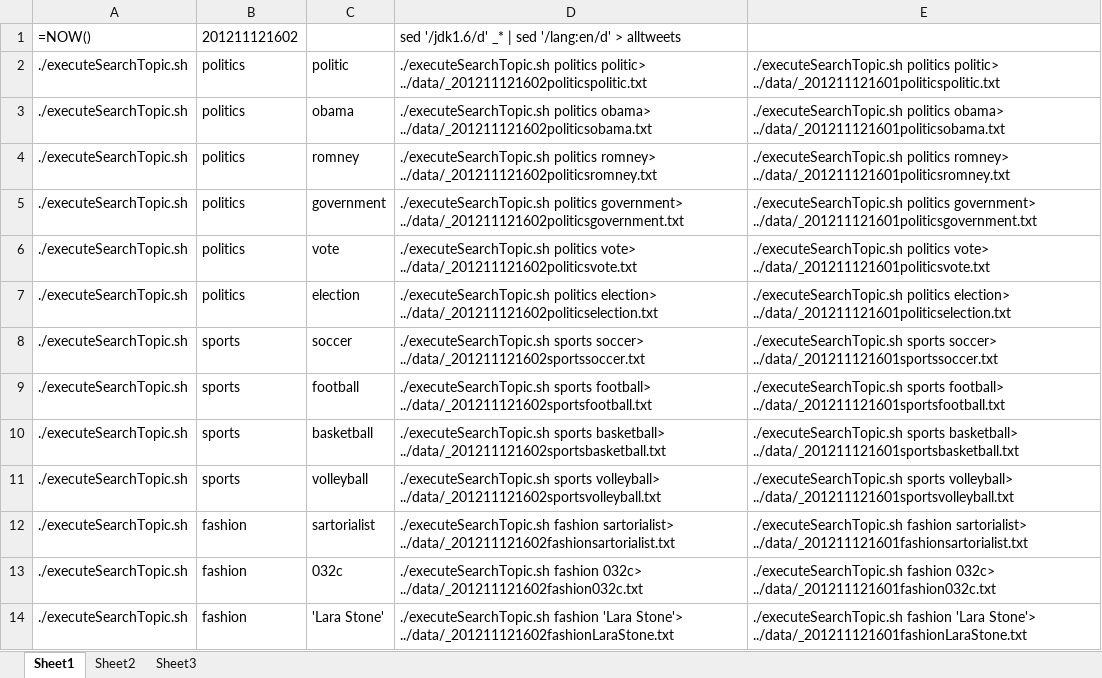
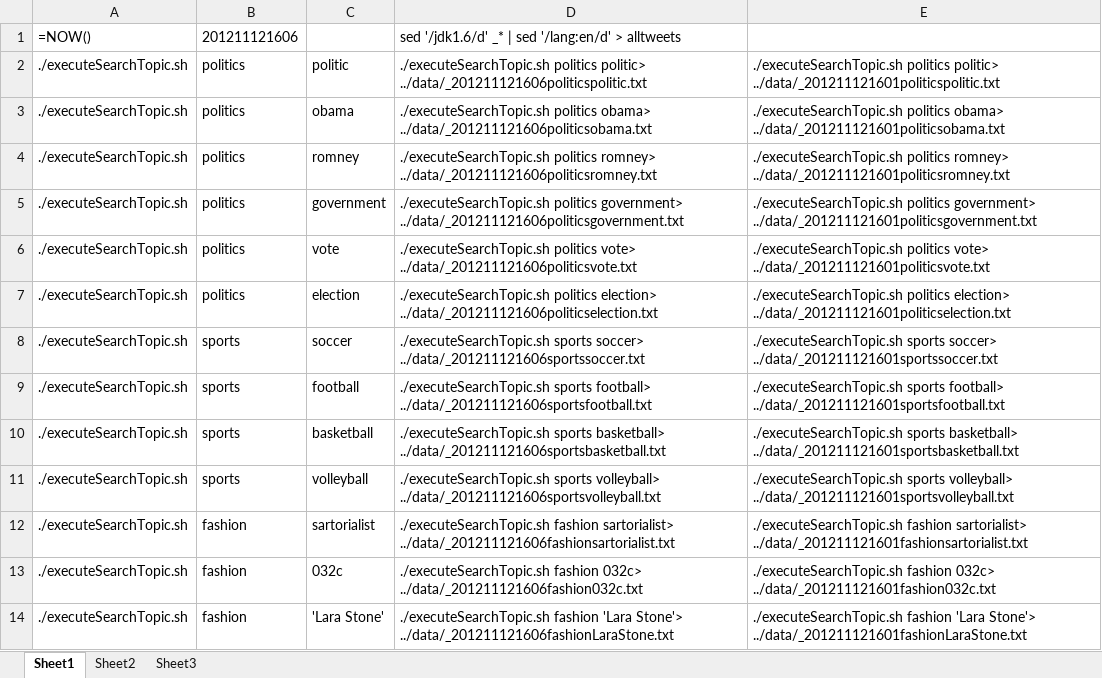
Before and after one commit to iaperez/ABDTProject, an Excel workbook: retrieval/batch.xlsx, sheet Sheet1, drawn as a sheet; only a part is shown; values as stored, in another font and other column widths than the file's, no borders; formulas without a stored value are shown as written; the diff covers the shown part only; the diff names each change by its address in the sheet, - before the commit and + after, or states it on an @@ line.

```diff
--- a/retrieval/batch.xlsx (sheet Sheet1)
+++ b/retrieval/batch.xlsx (sheet Sheet1)
-B1: 201211121602
+B1: 201211121606
-D2: …politics politic> ../data/_201211121602politicspolitic.txt
+D2: …politics politic> ../data/_201211121606politicspolitic.txt
-D3: …politics obama> ../data/_201211121602politicsobama.txt
+D3: …politics obama> ../data/_201211121606politicsobama.txt
-D4: …politics romney> ../data/_201211121602politicsromney.txt
+D4: …politics romney> ../data/_201211121606politicsromney.txt
-D5: …politics government> ../data/_201211121602politicsgovernment.txt
+D5: …politics government> ../data/_201211121606politicsgovernment.txt
-D6: …politics vote> ../data/_201211121602politicsvote.txt
+D6: …politics vote> ../data/_201211121606politicsvote.txt
-D7: …politics election> ../data/_201211121602politicselection.txt
+D7: …politics election> ../data/_201211121606politicselection.txt
-D8: …sports soccer> ../data/_201211121602sportssoccer.txt
+D8: …sports soccer> ../data/_201211121606sportssoccer.txt
-D9: …sports football> ../data/_201211121602sportsfootball.txt
+D9: …sports football> ../data/_201211121606sportsfootball.txt
-D10: …sports basketball> ../data/_201211121602sportsbasketball.txt
+D10: …sports basketball> ../data/_201211121606sportsbasketball.txt
-D11: …sports volleyball> ../data/_201211121602sportsvolleyball.txt
+D11: …sports volleyball> ../data/_201211121606sportsvolleyball.txt
-D12: …fashion sartorialist> ../data/_201211121602fashionsartorialist.txt
+D12: …fashion sartorialist> ../data/_201211121606fashionsartorialist.txt
-D13: …fashion 032c> ../data/_201211121602fashion032c.txt
+D13: …fashion 032c> ../data/_201211121606fashion032c.txt
-D14: …'Lara Stone'> ../data/_201211121602fashionLaraStone.txt
+D14: …'Lara Stone'> ../data/_201211121606fashionLaraStone.txt
```
Also changed, not shown: 1 added row and 45 edited cells elsewhere in this sheet.
